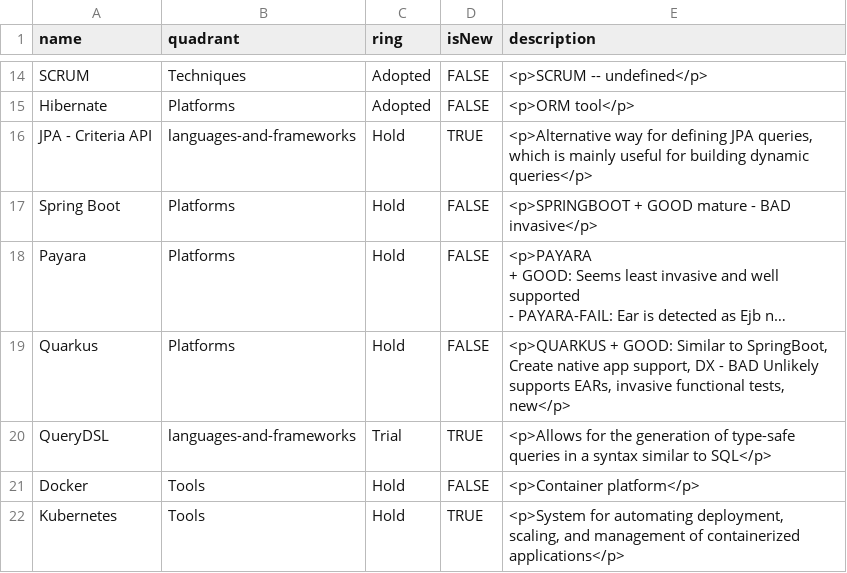
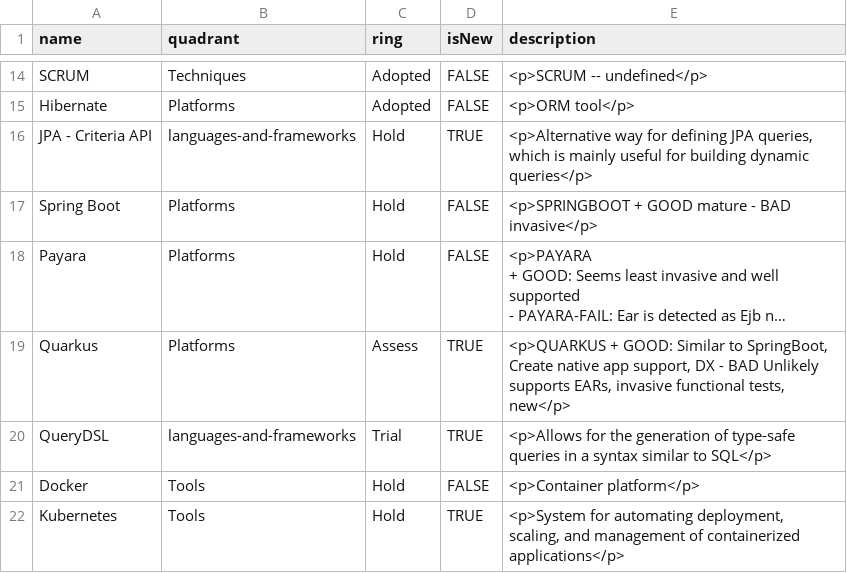
Before and after one commit to EeroVakiparta/TechnologyRadarTPD, a CSV file: Technology Radar - TPD - TPD.csv, drawn as a sheet; only a part is shown, gaps mark what is left out; long unchanged cells end in …; the diff names each change by its address in the sheet, - before the commit and + after, or states it on an @@ line.

Commit message:
Quarkus status changed

```diff
--- a/Technology Radar - TPD - TPD.csv
+++ b/Technology Radar - TPD - TPD.csv
-C19 (ring): Hold
+C19 (ring): Assess
-D19 (isNew): FALSE
+D19 (isNew): TRUE
```
